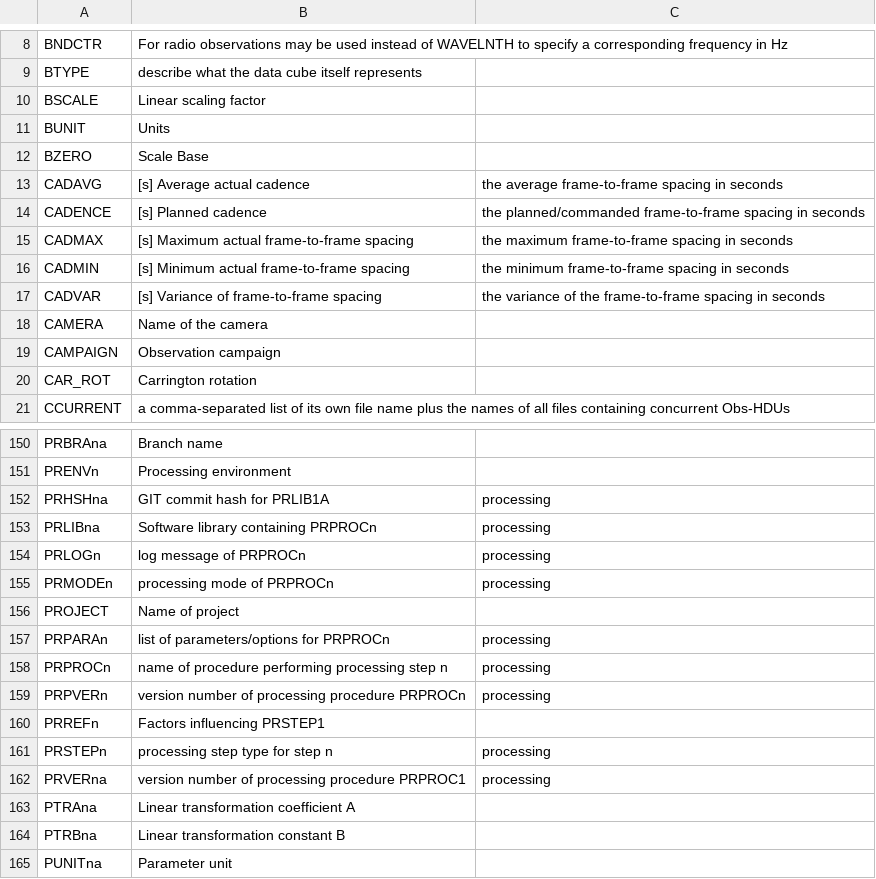
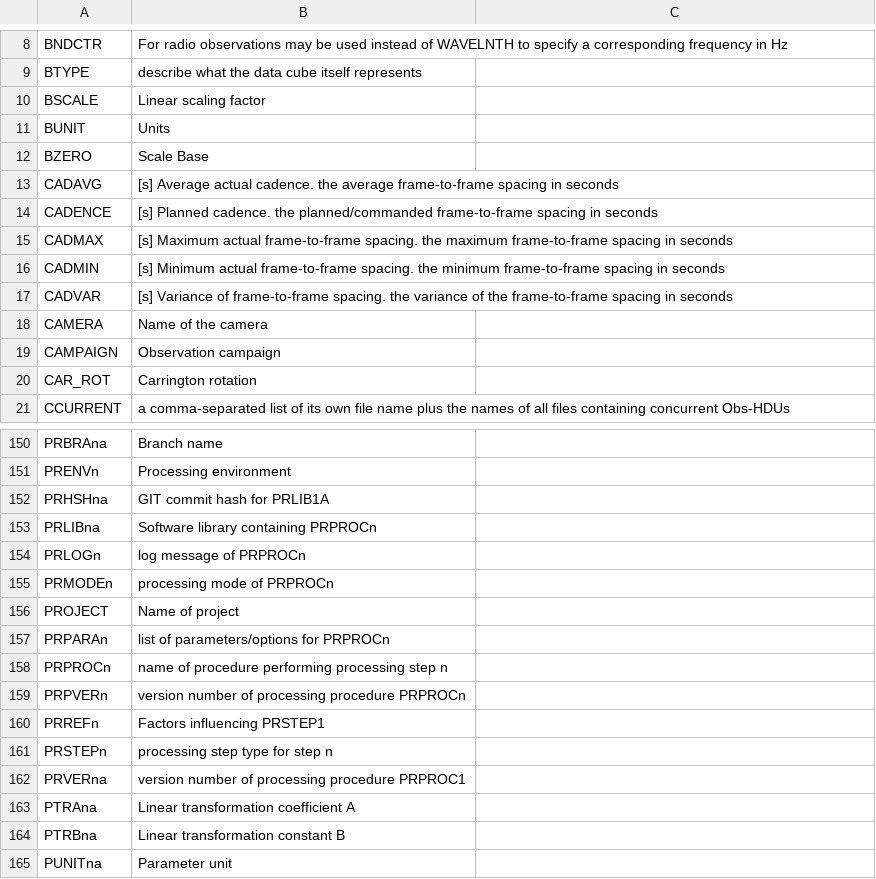
Before and after one commit to IHDE-Alliance/solarnet_metadata, a CSV file: docs/solarnet_keyword_list.csv, drawn as a sheet; only a part is shown, gaps mark what is left out; the diff names each change by its address in the sheet, - before the commit and + after, or states it on an @@ line.

```diff
--- a/docs/solarnet_keyword_list.csv
+++ b/docs/solarnet_keyword_list.csv
-B13: …Average actual cadence
+B13: …Average actual cadence. the average frame-to-frame spacing in seconds
-C13: the average frame-to-frame spacing in seconds
+C13: (empty)
-B14: [s] Planned cadence
+B14: [s] Planned cadence. the planned/commanded frame-to-frame spacing in seconds
-C14: the planned/commanded frame-to-frame spacing in seconds
+C14: (empty)
-B15: …actual frame-to-frame spacing
+B15: …actual frame-to-frame spacing. the maximum frame-to-frame spacing in seconds
-C15: the maximum frame-to-frame spacing in seconds
+C15: (empty)
-B16: …actual frame-to-frame spacing
+B16: …actual frame-to-frame spacing. the minimum frame-to-frame spacing in seconds
-C16: the minimum frame-to-frame spacing in seconds
+C16: (empty)
-B17: …of frame-to-frame spacing
+B17: …of frame-to-frame spacing. the variance of the frame-to-frame spacing in seconds
-C17: the variance of the frame-to-frame spacing in seconds
+C17: (empty)
-C152:C155: processing
+C152:C155: (empty)
-C157:C159: processing
+C157:C159: (empty)
-C161:C162: processing
+C161:C162: (empty)
```
Also changed, not shown: 24 other files.
